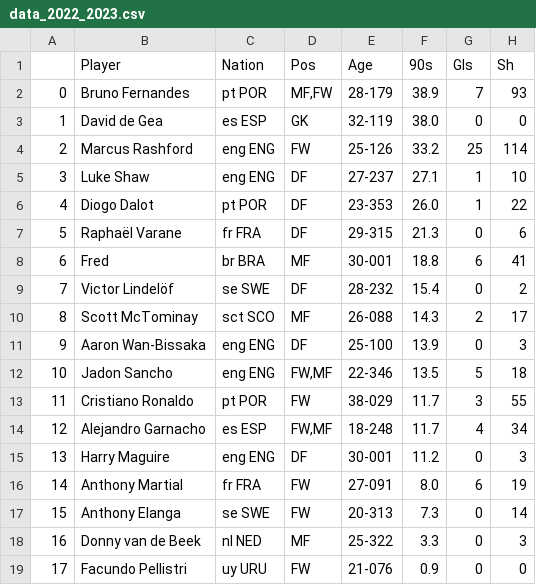
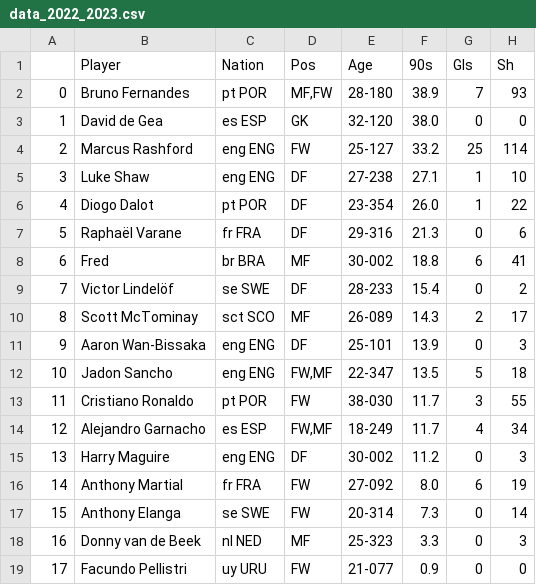
Before and after one commit to Jorge-gg7/projectPicasso, a CSV file: data/data_2022_2023.csv, drawn as a sheet; only a part is shown; the diff names each change by its address in the sheet, - before the commit and + after, or states it on an @@ line.

```diff
--- a/data/data_2022_2023.csv
+++ b/data/data_2022_2023.csv
-E2 (Age): 28-179
+E2 (Age): 28-180
-E3 (Age): 32-119
+E3 (Age): 32-120
-E4 (Age): 25-126
+E4 (Age): 25-127
-E5 (Age): 27-237
+E5 (Age): 27-238
-E6 (Age): 23-353
+E6 (Age): 23-354
-E7 (Age): 29-315
+E7 (Age): 29-316
-E8 (Age): 30-001
+E8 (Age): 30-002
-E9 (Age): 28-232
+E9 (Age): 28-233
-E10 (Age): 26-088
+E10 (Age): 26-089
-E11 (Age): 25-100
+E11 (Age): 25-101
-E12 (Age): 22-346
+E12 (Age): 22-347
-E13 (Age): 38-029
+E13 (Age): 38-030
-E14 (Age): 18-248
+E14 (Age): 18-249
-E15 (Age): 30-001
+E15 (Age): 30-002
-E16 (Age): 27-091
+E16 (Age): 27-092
-E17 (Age): 20-313
+E17 (Age): 20-314
-E18 (Age): 25-322
+E18 (Age): 25-323
-E19 (Age): 21-076
+E19 (Age): 21-077
```
Also changed, not shown: data/df_2022_2023_gk.csv, data/df_2022_2023_new_signings.csv, 20 other files.
